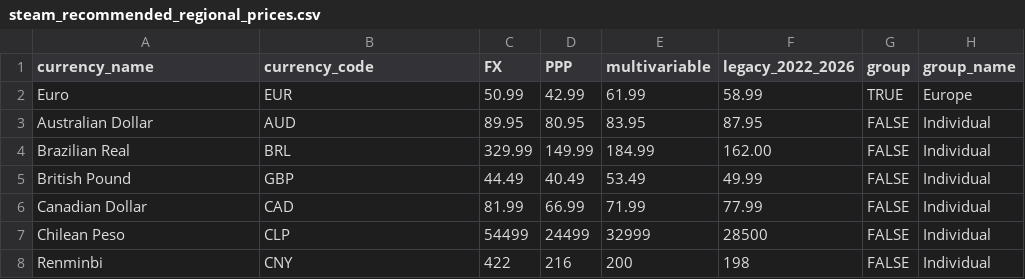
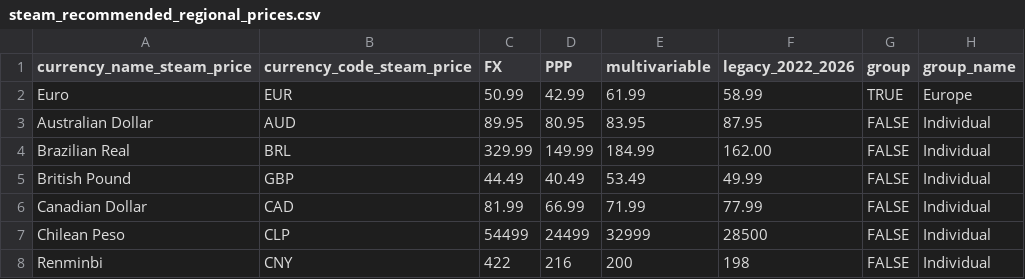
Before and after one commit to DuriauxJ/Steam-Regional-Pricing, a CSV file: data/steam_recommended_regional_prices.csv, drawn as a sheet; only a part is shown.

Commit message:
fetch population, filter based on population and missing values, join prices and countries tables

```diff
--- a/data/steam_recommended_regional_prices.csv
+++ b/data/steam_recommended_regional_prices.csv
@@ -1,2 +1,2 @@
-currency_name,currency_code,FX,PPP,multivariable,legacy_2022_2026,group,group_name
+currency_name_steam_price,currency_code_steam_price,FX,PPP,multivariable,legacy_2022_2026,group,group_name
 Euro,EUR,50.99,42.99,61.99,58.99,TRUE,Europe
```
Also changed, not shown: 15 other files.
